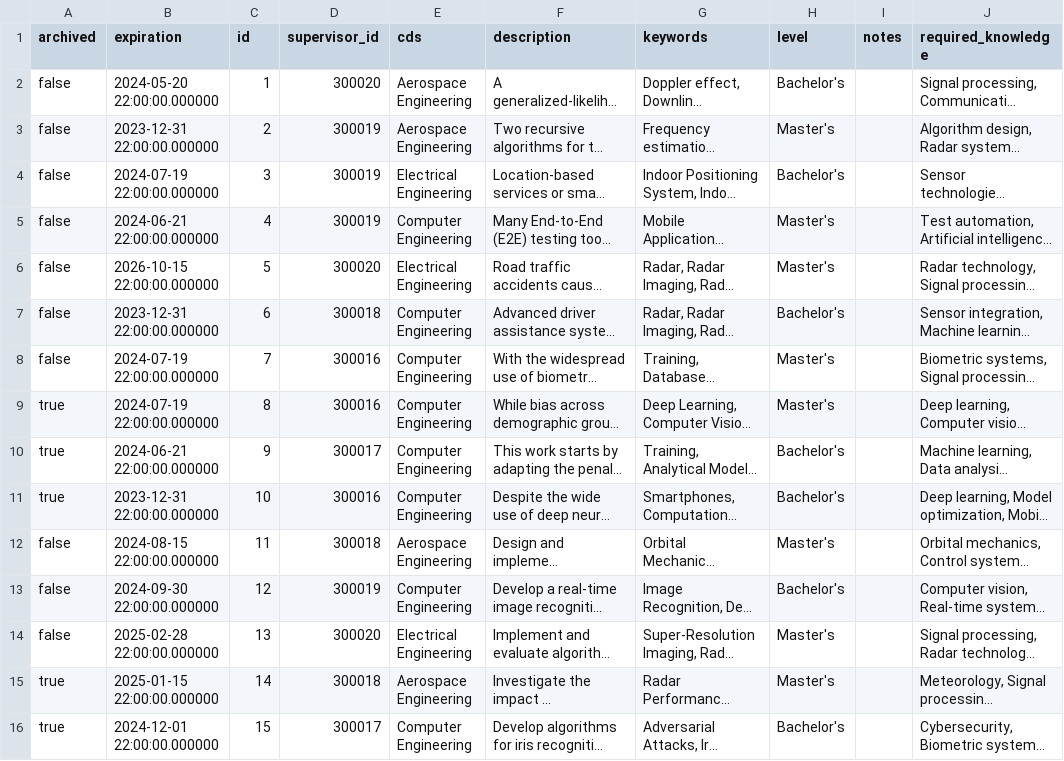
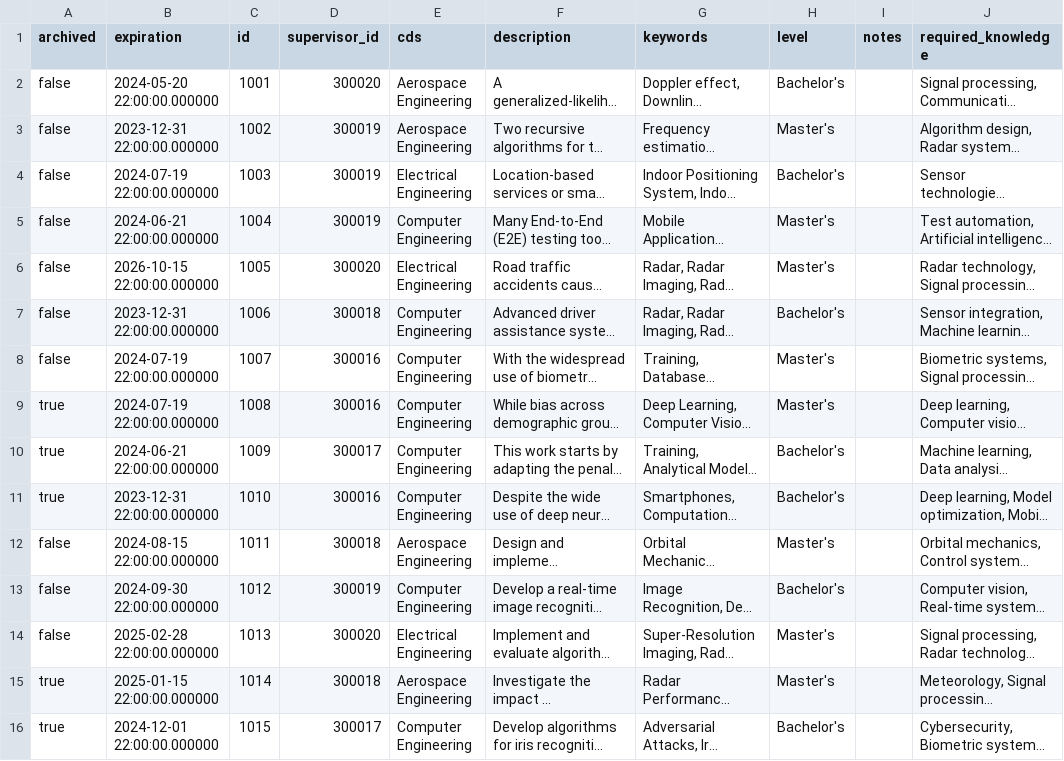
Before and after one commit to Nicolfo/thesis-management, a CSV file: src/main/resources/SQL_DATA/proposal.csv, drawn as a sheet; only a part is shown; long unchanged cells end in …; the diff names each change by its address in the sheet, - before the commit and + after, or states it on an @@ line.

```diff
--- a/src/main/resources/SQL_DATA/proposal.csv
+++ b/src/main/resources/SQL_DATA/proposal.csv
-C2 (id): 1
+C2 (id): 1001
-C3 (id): 2
+C3 (id): 1002
-C4 (id): 3
+C4 (id): 1003
-C5 (id): 4
+C5 (id): 1004
-C6 (id): 5
+C6 (id): 1005
-C7 (id): 6
+C7 (id): 1006
-C8 (id): 7
+C8 (id): 1007
-C9 (id): 8
+C9 (id): 1008
-C10 (id): 9
+C10 (id): 1009
-C11 (id): 10
+C11 (id): 1010
-C12 (id): 11
+C12 (id): 1011
-C13 (id): 12
+C13 (id): 1012
-C14 (id): 13
+C14 (id): 1013
-C15 (id): 14
+C15 (id): 1014
-C16 (id): 15
+C16 (id): 1015
```
Also changed, not shown: src/main/resources/SQL_DATA/application.csv, src/main/resources/SQL_DATA/attachment.csv, 3 other files.
